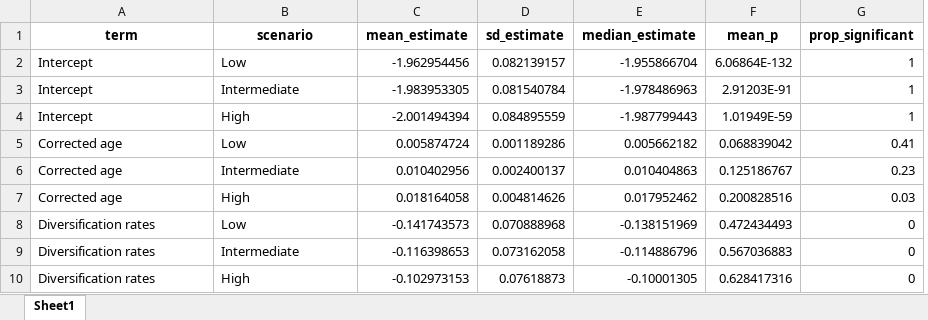
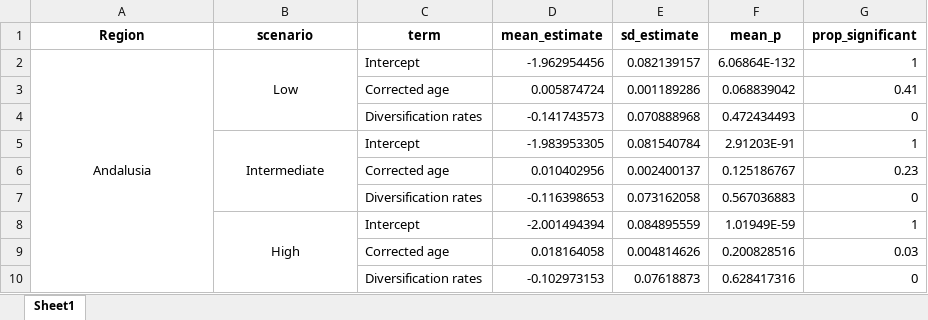
Before and after one commit to caldecid/Extinction_dynamics_Iberic, an Excel workbook: Results/betareg_sensitivity_andalusia_excel.xlsx, sheet Sheet1, drawn as a sheet; values as stored, in another font and other column widths than the file's, no borders; removed rows and columns are numbered as before the commit, all else as after; the diff names each change by its address in the sheet, - before the commit and + after, or states it on an @@ line.

```diff
--- a/Results/betareg_sensitivity_andalusia_excel.xlsx (sheet Sheet1)
+++ b/Results/betareg_sensitivity_andalusia_excel.xlsx (sheet Sheet1)
+column C (term), row 2: Intercept; row 5: Intercept; rows 8-10: Intercept | Corrected age | Diversification rates
-column E (median_estimate), rows 2-4: -1.955866704 | -1.978486963 | -1.987799443; row 7: 0.017952462; row 10: -0.10001305
-A1: term
+A1: Region
-A2 (Region): Intercept
+A2 (Region): Andalusia
-A2:B2 alignment: left
+A2:B2 alignment: center
+A2:A10 merged
+B2:B4 merged
+row 3:  |  | Corrected age | 0.005874724 | 0.001189286 | 0.068839042 | 0.41
+row 4:  |  | Diversification rates | -0.141743573 | 0.070888968 | 0.472434493 | 0
-A5 (Region): Intercept
+A5 (Region): (empty)
-B5 alignment: left
+B5 alignment: center
+B5:B7 merged
+row 6:  |  | Corrected age | 0.010402956 | 0.002400137 | 0.125186767 | 0.23
+row 7:  |  | Diversification rates | -0.116398653 | 0.073162058 | 0.567036883 | 0
-A8 (Region): Intercept
+A8 (Region): (empty)
-B8 alignment: left
+B8 alignment: center
+B8:B10 merged
-row 5: Corrected age | Low | 0.005874724 | 0.001189286 | 0.005662182 | 0.068839042 | 0.41
-row 6: Corrected age | Intermediate | 0.010402956 | 0.002400137 | 0.010404863 | 0.125186767 | 0.23
-A9 (Region): Corrected age
+A9 (Region): (empty)
-B9 (scenario): High
+B9 (scenario): (empty)
-row 8: Diversification rates | Low | -0.141743573 | 0.070888968 | -0.138151969 | 0.472434493 | 0
-row 9: Diversification rates | Intermediate | -0.116398653 | 0.073162058 | -0.114886796 | 0.567036883 | 0
-A10 (Region): Diversification rates
+A10 (Region): (empty)
-B10 (scenario): High
+B10 (scenario): (empty)
```
Also changed, not shown: Results/betareg_sensitivity_Peninsula_excel.xlsx, Results/glm_sensitivity_Peninsula_excel.xlsx, 7 other files.
